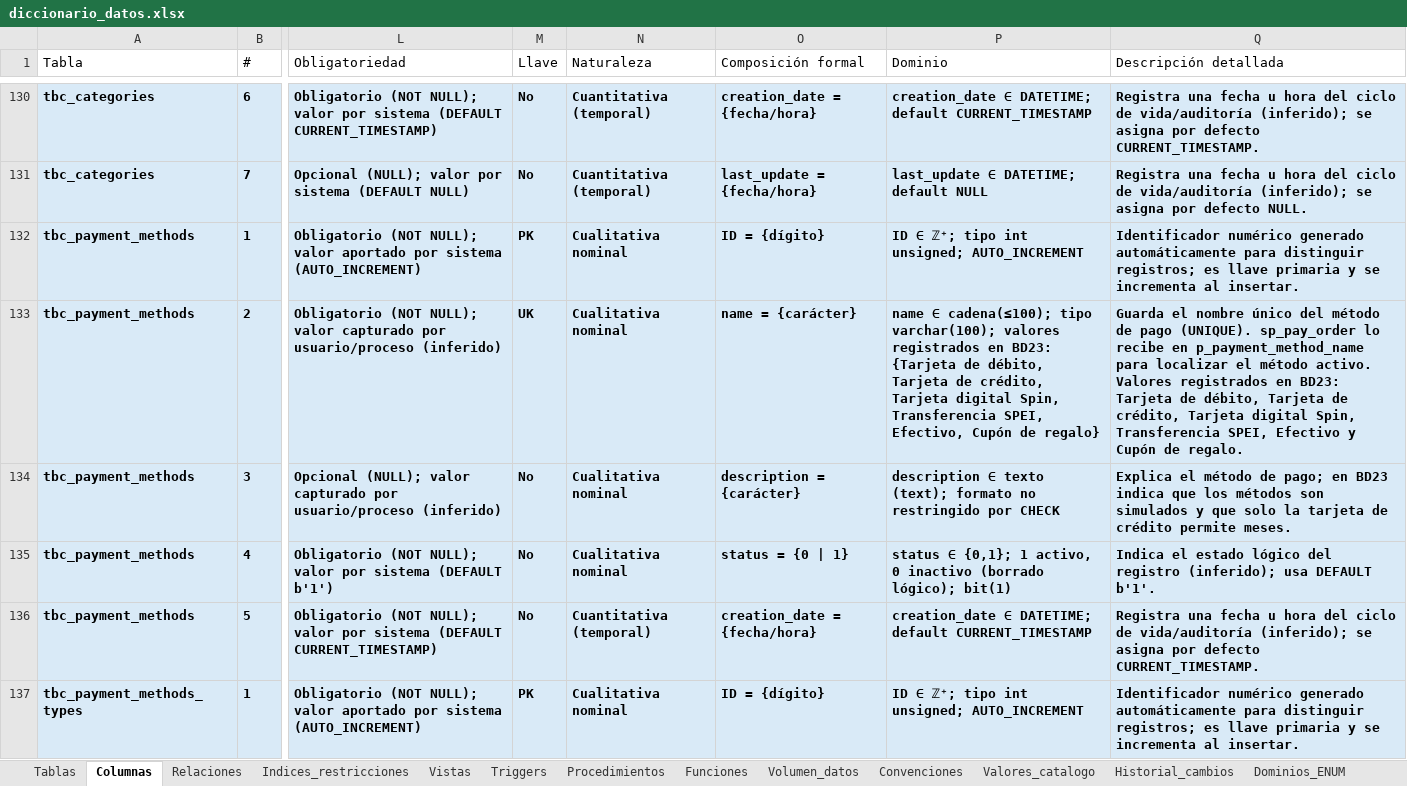
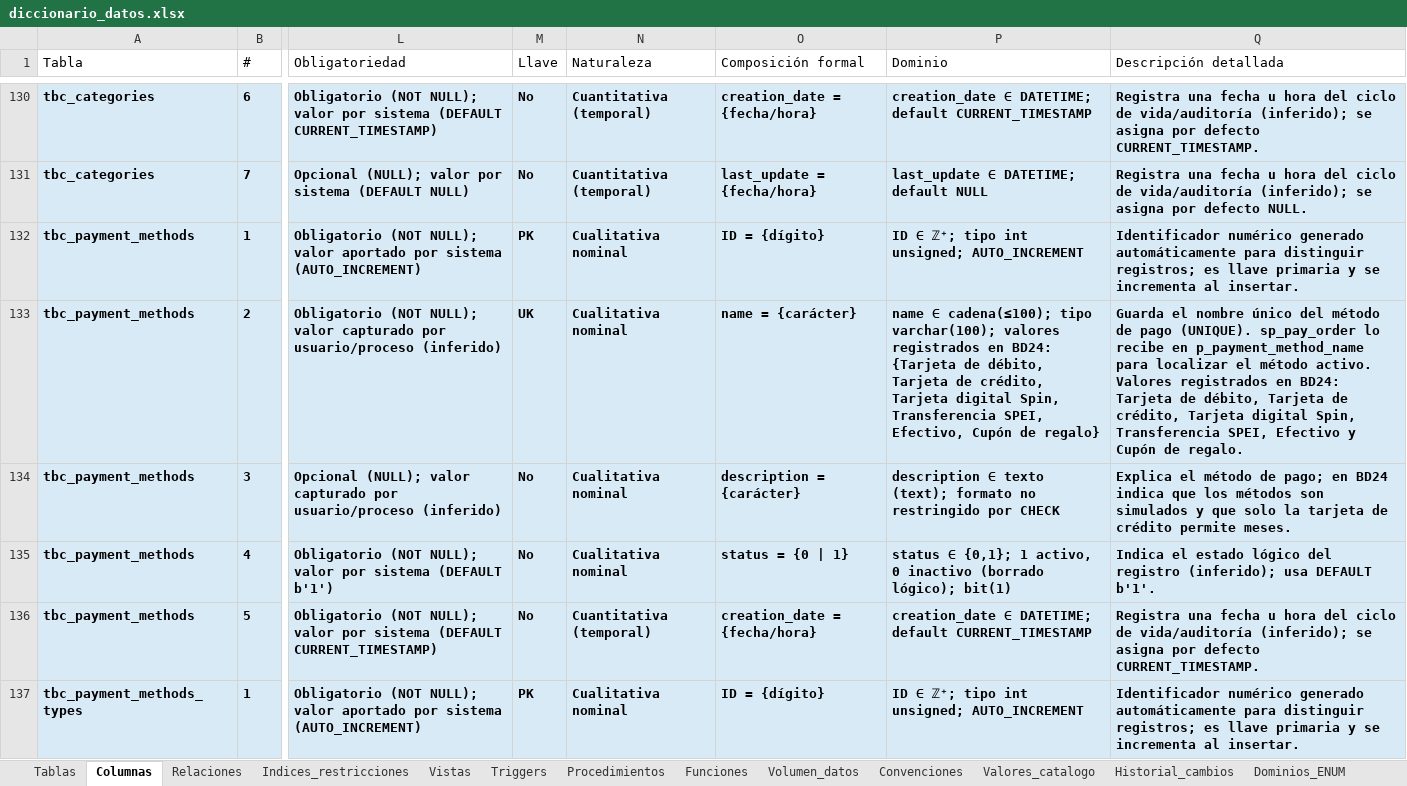
Before and after one commit to 240726-Amaro/Practicas_BDN_240726, an Excel workbook: Practica04/diccionario_datos/diccionario_datos.xlsx, sheet Columnas, drawn as a sheet; only a part is shown, gaps mark what is left out; values as stored, in another font and other column widths than the file's, no borders; the diff covers the shown part only; the diff names each change by its address in the sheet, - before the commit and + after, or states it on an @@ line.

```diff
--- a/Practica04/diccionario_datos/diccionario_datos.xlsx (sheet Columnas)
+++ b/Practica04/diccionario_datos/diccionario_datos.xlsx (sheet Columnas)
-P133 (Dominio): …registrados en BD23: {Tarjeta de…
+P133 (Dominio): …registrados en BD24: {Tarjeta de…
-Q133 (Descripción detallada): …registrados en BD23: Tarjeta de…
+Q133 (Descripción detallada): …registrados en BD24: Tarjeta de…
-Q134 (Descripción detallada): …pago; en BD23 indica que…
+Q134 (Descripción detallada): …pago; en BD24 indica que…
```
Also changed, not shown: 2 edited cells elsewhere in this sheet, sheet Historial_cambios, sheet Vistas, sheet Tablas, sheet Observaciones, sheet Volumen_datos, Practica04/docs/descargas/diccionario_datos.xlsx, 24 other files.
